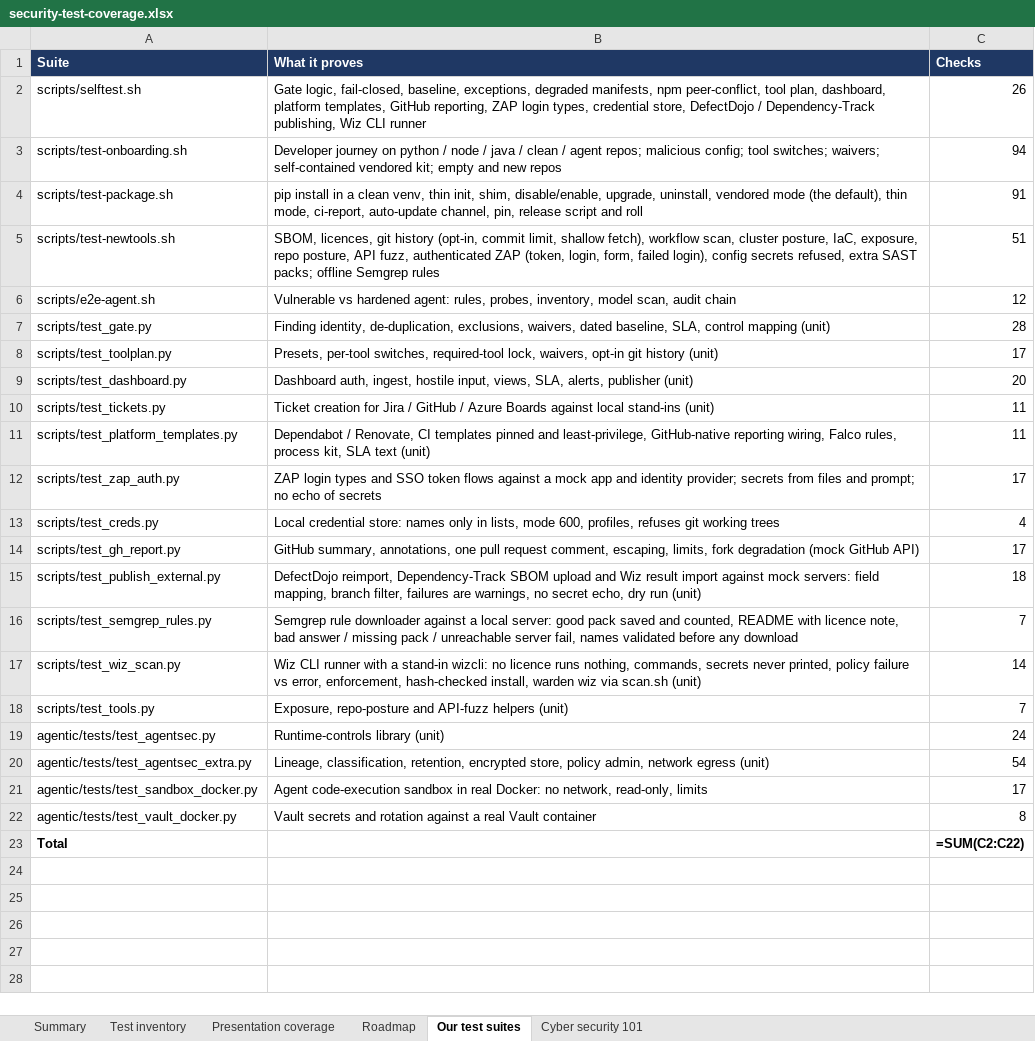
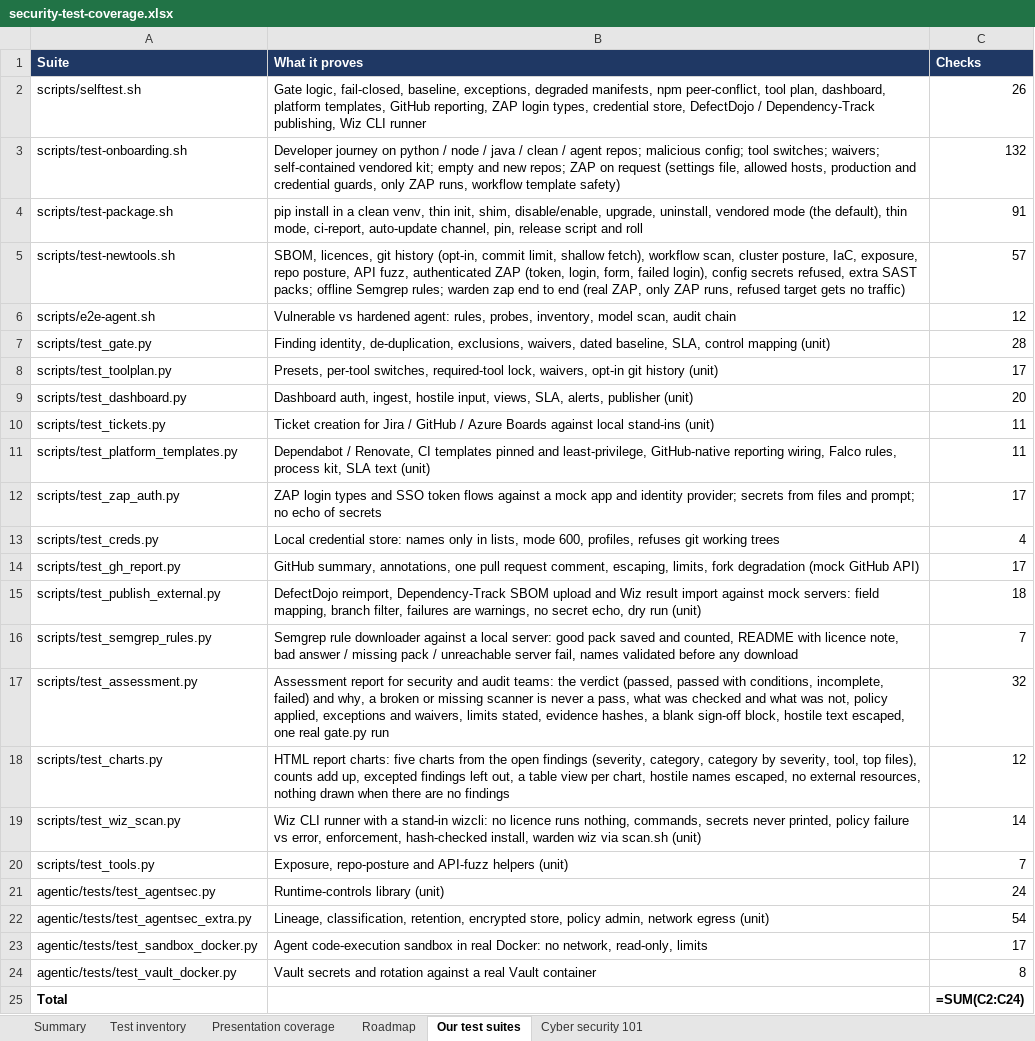
Before and after one commit to rakeshkolipakaTA/mckesson-security-kit, an Excel workbook: docs/security-test-coverage.xlsx, sheet Our test suites, drawn as a sheet; values as stored, in another font and other column widths than the file's, no borders; formulas without a stored value are shown as written; addresses are those after the commit; the diff names each change by its address in the sheet, - before the commit and + after, or states it on an @@ line.

```diff
--- a/docs/security-test-coverage.xlsx (sheet Our test suites)
+++ b/docs/security-test-coverage.xlsx (sheet Our test suites)
-B3 (What it proves): …and new repos
+B3 (What it proves): …and new repos; ZAP on request (settings file, allowed hosts, production and credential guards, only ZAP runs, workflow template safety)
-C3 (Checks): 94
+C3 (Checks): 132
-B5 (What it proves): …offline Semgrep rules
+B5 (What it proves): …offline Semgrep rules; warden zap end to end (real ZAP, only ZAP runs, refused target gets no traffic)
-C5 (Checks): 51
+C5 (Checks): 57
+row 17: scripts/test_assessment.py | Assessment report for security and audit teams: the verdict (passed, passed with conditions, incomplete, failed) and why, a broken or missing scanner is never a pass, what was checked and what was not, policy applied, exceptions and waivers, limits stated, evidence hashes, a blank sign-off block, hostile text escaped, one real gate.py run | 32
+row 18: scripts/test_charts.py | HTML report charts: five charts from the open findings (severity, category, category by severity, tool, top files), counts add up, excepted findings left out, a table view per chart, hostile names escaped, no external resources, nothing drawn when there are no findings | 12
-C25 (Checks): =SUM(C2:C22)
+C25 (Checks): =SUM(C2:C24)
```
Also changed, not shown: sheet Summary, 30 other files.
